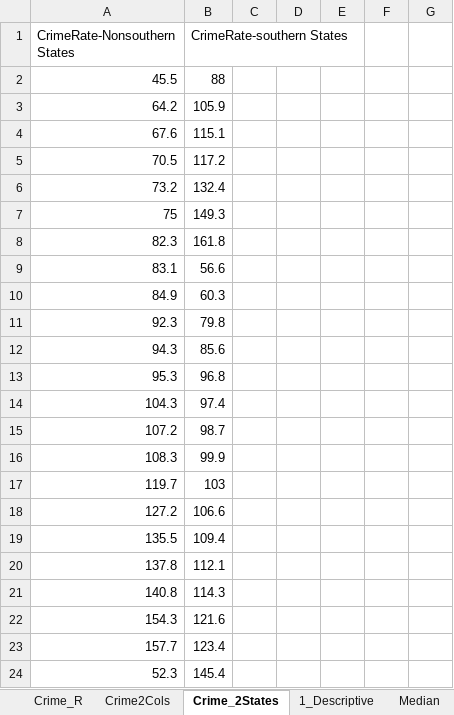
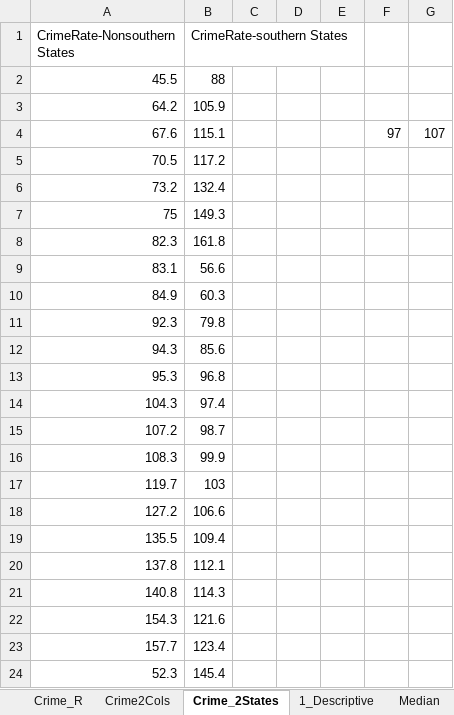
Before and after one commit to KunaalNaik/StatisticsCaseStudy, an Excel workbook: Crime_R_Class_20Nov2021.xlsx, sheet Crime_2States, drawn as a sheet; values as stored, in another font and other column widths than the file's, no borders; the diff names each change by its address in the sheet, - before the commit and + after, or states it on an @@ line.

Commit message:
Update Crime_R_Class_20Nov2021.xlsx

```diff
--- a/Crime_R_Class_20Nov2021.xlsx (sheet Crime_2States)
+++ b/Crime_R_Class_20Nov2021.xlsx (sheet Crime_2States)
-F4: (empty)
+F4: 97
-G4: (empty)
+G4: 107
```
Also changed, not shown: sheet 3_TwoSample_EqVarOneTail, sheet 2_Freq_CrimeRate, charts or pictures.
